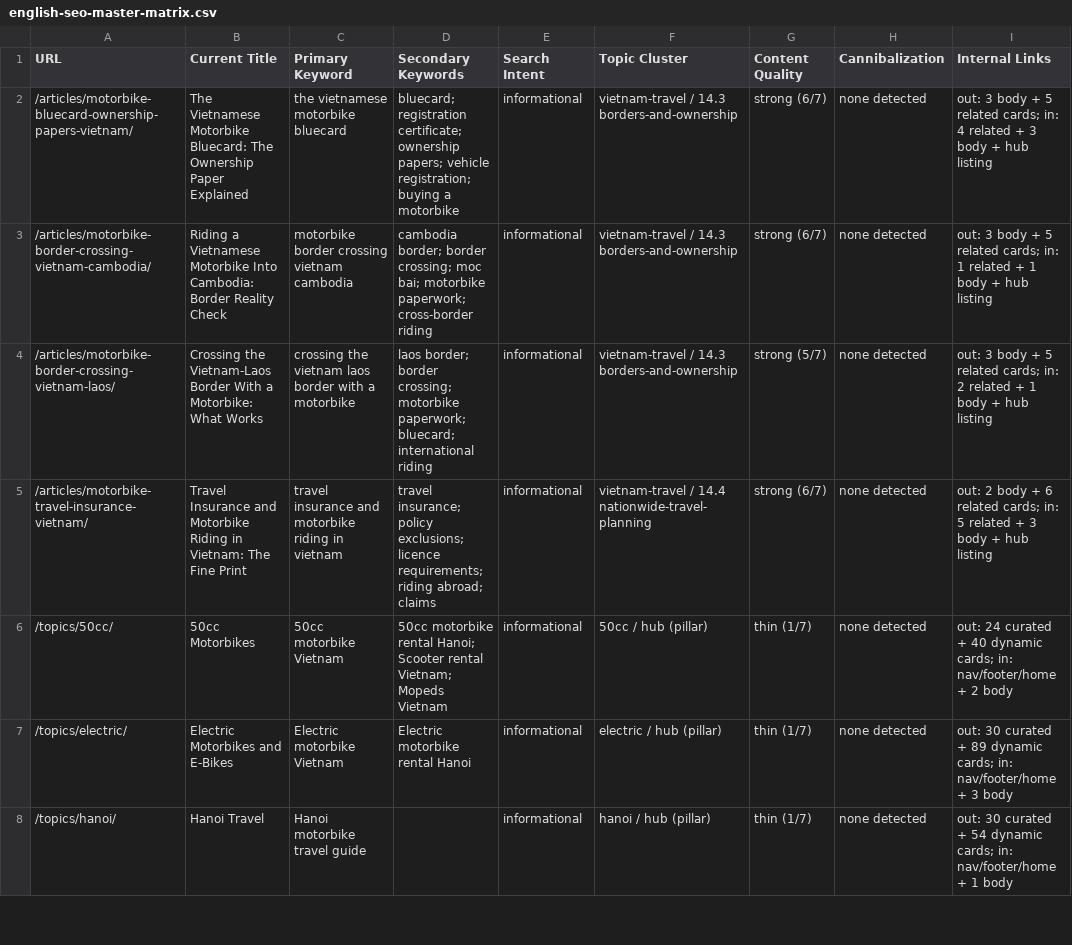
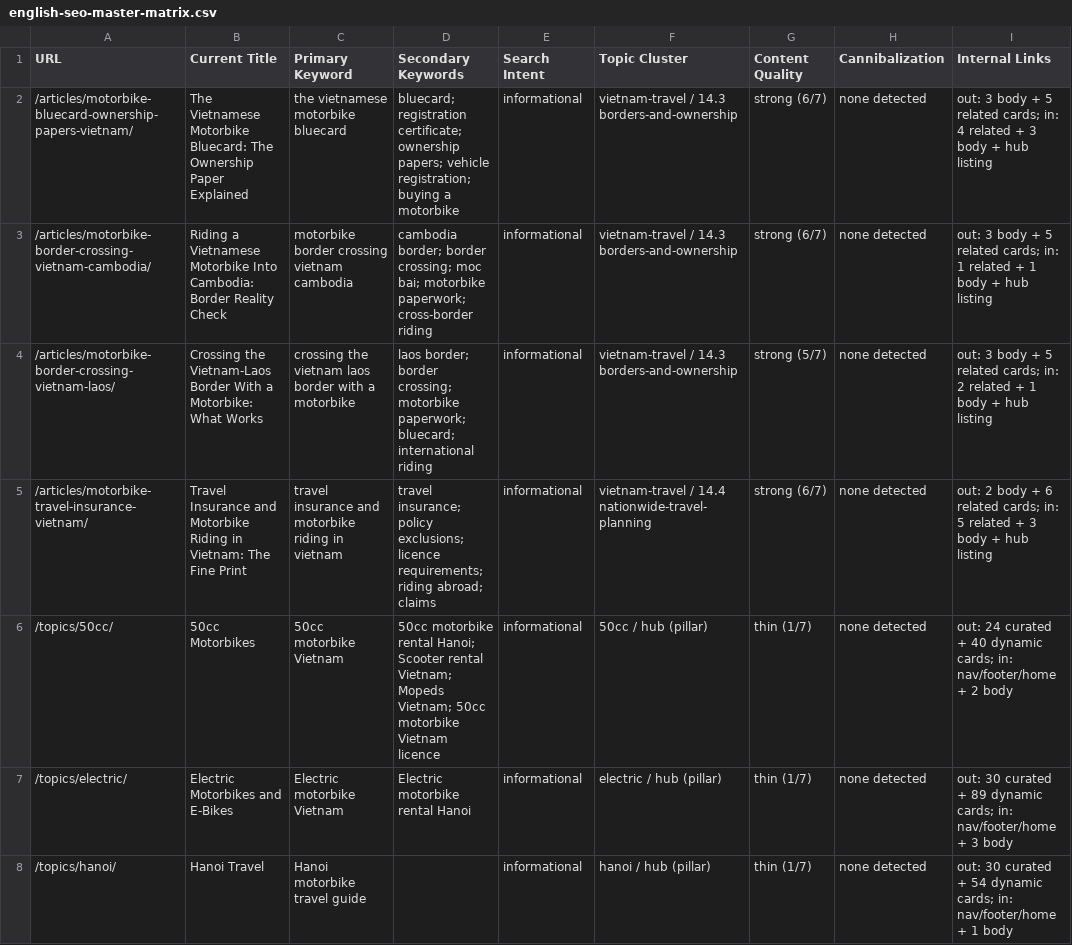
Before and after one commit to thuexemayhanoi/english, a CSV file: docs/seo/english-seo-master-matrix.csv, drawn as a sheet; only a part is shown; the diff covers the shown part only; the diff names each change by its address in the sheet, - before the commit and + after, or states it on an @@ line.

```diff
--- a/docs/seo/english-seo-master-matrix.csv
+++ b/docs/seo/english-seo-master-matrix.csv
-D6 (Secondary Keywords): …Vietnam; Mopeds Vietnam
+D6 (Secondary Keywords): …Vietnam; Mopeds Vietnam; 50cc motorbike Vietnam licence
```
Also changed, not shown: 96 edited cells elsewhere in this file, 40 other files.
